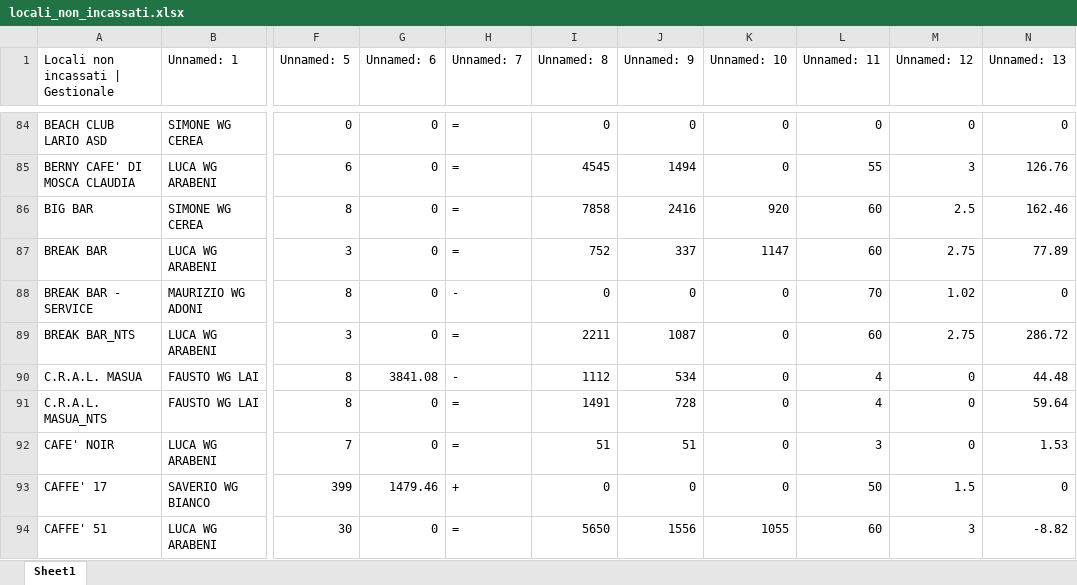
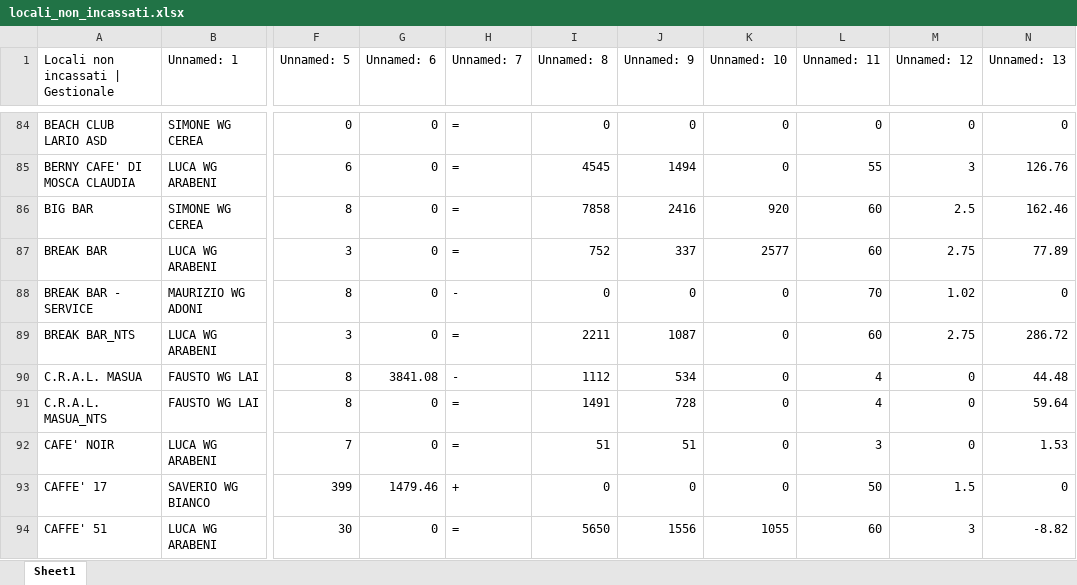
Before and after one commit to wingamingsrl/AppWG, an Excel workbook: locali_non_incassati.xlsx, sheet Sheet1, drawn as a sheet; only a part is shown, gaps mark what is left out; values as stored, in another font and other column widths than the file's, no borders; the diff names each change by its address in the sheet, - before the commit and + after, or states it on an @@ line.

```diff
--- a/locali_non_incassati.xlsx (sheet Sheet1)
+++ b/locali_non_incassati.xlsx (sheet Sheet1)
-K87 (Unnamed: 10): 1147
+K87 (Unnamed: 10): 2577
```
